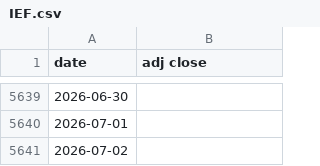
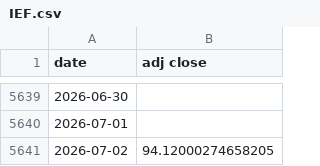
Before and after one commit to giacomomaggiore/leverage-ib-api, a CSV file: data/IEF.csv, drawn as a sheet; only a part is shown, gaps mark what is left out.

```diff
--- a/data/IEF.csv
+++ b/data/IEF.csv
@@ -5640,2 +5640,2 @@ date,adj close
 2026-07-01,
-2026-07-02,
+2026-07-02,94.12000274658205
```
Also changed, not shown: data/TLH.csv, data/VGLT.csv, 4 other files.
